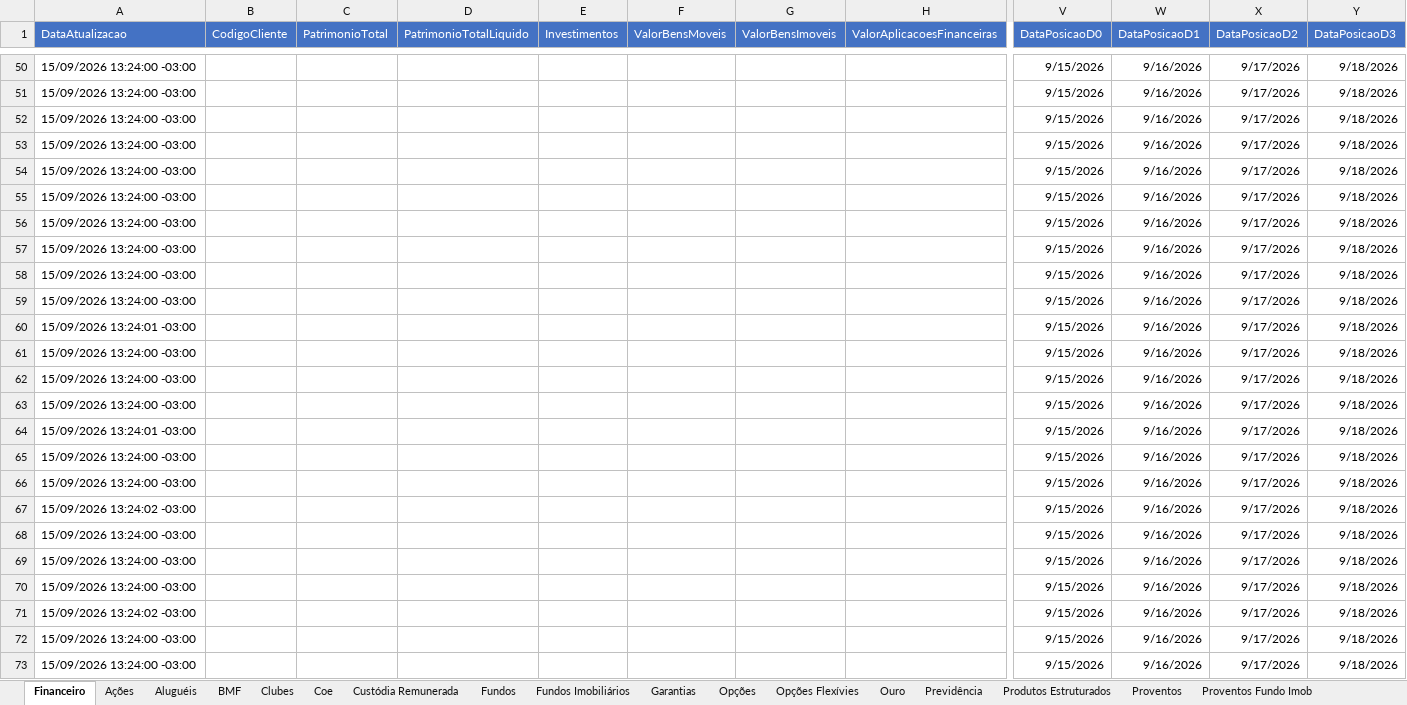
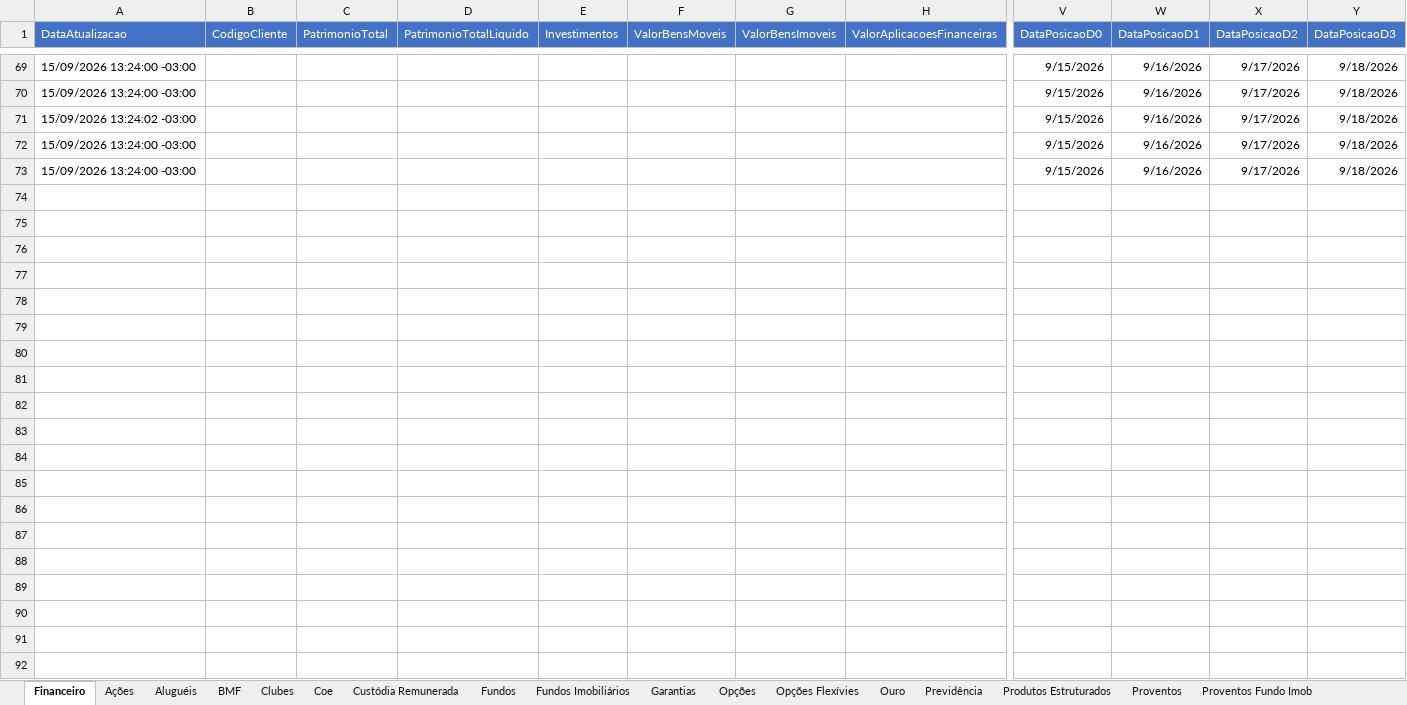
Before and after one commit to AloacaoMWealth/alocationmwealth, an Excel workbook: posicoes/XP.xlsx, sheet Financeiro, drawn as a sheet; only a part is shown, gaps mark what is left out; values as stored, in another font and other column widths than the file's, no borders; removed rows and columns are numbered as before the commit, all else as after; rows hold the shown columns only; the diff covers the shown part only; the diff names each change by its address in the sheet, - before the commit and + after, or states it on an @@ line.

```diff
--- a/posicoes/XP.xlsx (sheet Financeiro)
+++ b/posicoes/XP.xlsx (sheet Financeiro)
-row 50: 15/09/2026 13:24:00 -03:00 |  |  |  |  |  |  |  | 9/15/2026 | 9/16/2026 | 9/17/2026 | 9/18/2026
-row 51: 15/09/2026 13:24:00 -03:00 |  |  |  |  |  |  |  | 9/15/2026 | 9/16/2026 | 9/17/2026 | 9/18/2026
-row 52: 15/09/2026 13:24:00 -03:00 |  |  |  |  |  |  |  | 9/15/2026 | 9/16/2026 | 9/17/2026 | 9/18/2026
-row 53: 15/09/2026 13:24:00 -03:00 |  |  |  |  |  |  |  | 9/15/2026 | 9/16/2026 | 9/17/2026 | 9/18/2026
-row 54: 15/09/2026 13:24:00 -03:00 |  |  |  |  |  |  |  | 9/15/2026 | 9/16/2026 | 9/17/2026 | 9/18/2026
-row 55: 15/09/2026 13:24:00 -03:00 |  |  |  |  |  |  |  | 9/15/2026 | 9/16/2026 | 9/17/2026 | 9/18/2026
-row 56: 15/09/2026 13:24:00 -03:00 |  |  |  |  |  |  |  | 9/15/2026 | 9/16/2026 | 9/17/2026 | 9/18/2026
-row 57: 15/09/2026 13:24:00 -03:00 |  |  |  |  |  |  |  | 9/15/2026 | 9/16/2026 | 9/17/2026 | 9/18/2026
-row 58: 15/09/2026 13:24:00 -03:00 |  |  |  |  |  |  |  | 9/15/2026 | 9/16/2026 | 9/17/2026 | 9/18/2026
-row 59: 15/09/2026 13:24:00 -03:00 |  |  |  |  |  |  |  | 9/15/2026 | 9/16/2026 | 9/17/2026 | 9/18/2026
-row 60: 15/09/2026 13:24:01 -03:00 |  |  |  |  |  |  |  | 9/15/2026 | 9/16/2026 | 9/17/2026 | 9/18/2026
-row 61: 15/09/2026 13:24:00 -03:00 |  |  |  |  |  |  |  | 9/15/2026 | 9/16/2026 | 9/17/2026 | 9/18/2026
-row 62: 15/09/2026 13:24:00 -03:00 |  |  |  |  |  |  |  | 9/15/2026 | 9/16/2026 | 9/17/2026 | 9/18/2026
-row 63: 15/09/2026 13:24:00 -03:00 |  |  |  |  |  |  |  | 9/15/2026 | 9/16/2026 | 9/17/2026 | 9/18/2026
-row 64: 15/09/2026 13:24:01 -03:00 |  |  |  |  |  |  |  | 9/15/2026 | 9/16/2026 | 9/17/2026 | 9/18/2026
-row 65: 15/09/2026 13:24:00 -03:00 |  |  |  |  |  |  |  | 9/15/2026 | 9/16/2026 | 9/17/2026 | 9/18/2026
-row 66: 15/09/2026 13:24:00 -03:00 |  |  |  |  |  |  |  | 9/15/2026 | 9/16/2026 | 9/17/2026 | 9/18/2026
-row 67: 15/09/2026 13:24:02 -03:00 |  |  |  |  |  |  |  | 9/15/2026 | 9/16/2026 | 9/17/2026 | 9/18/2026
-row 68: 15/09/2026 13:24:00 -03:00 |  |  |  |  |  |  |  | 9/15/2026 | 9/16/2026 | 9/17/2026 | 9/18/2026
```
Also changed, not shown: 48 added rows, 29 removed rows, 2 moved rows and 12 edited cells elsewhere in this sheet, sheet Renda Fixa, sheet Previdência, sheet Proventos, sheet Fundos, sheet Tesouro Direto, sheet Provisão Evento RF, 5 more sheets, posicoes/BTG.xlsx, 1 other file.
